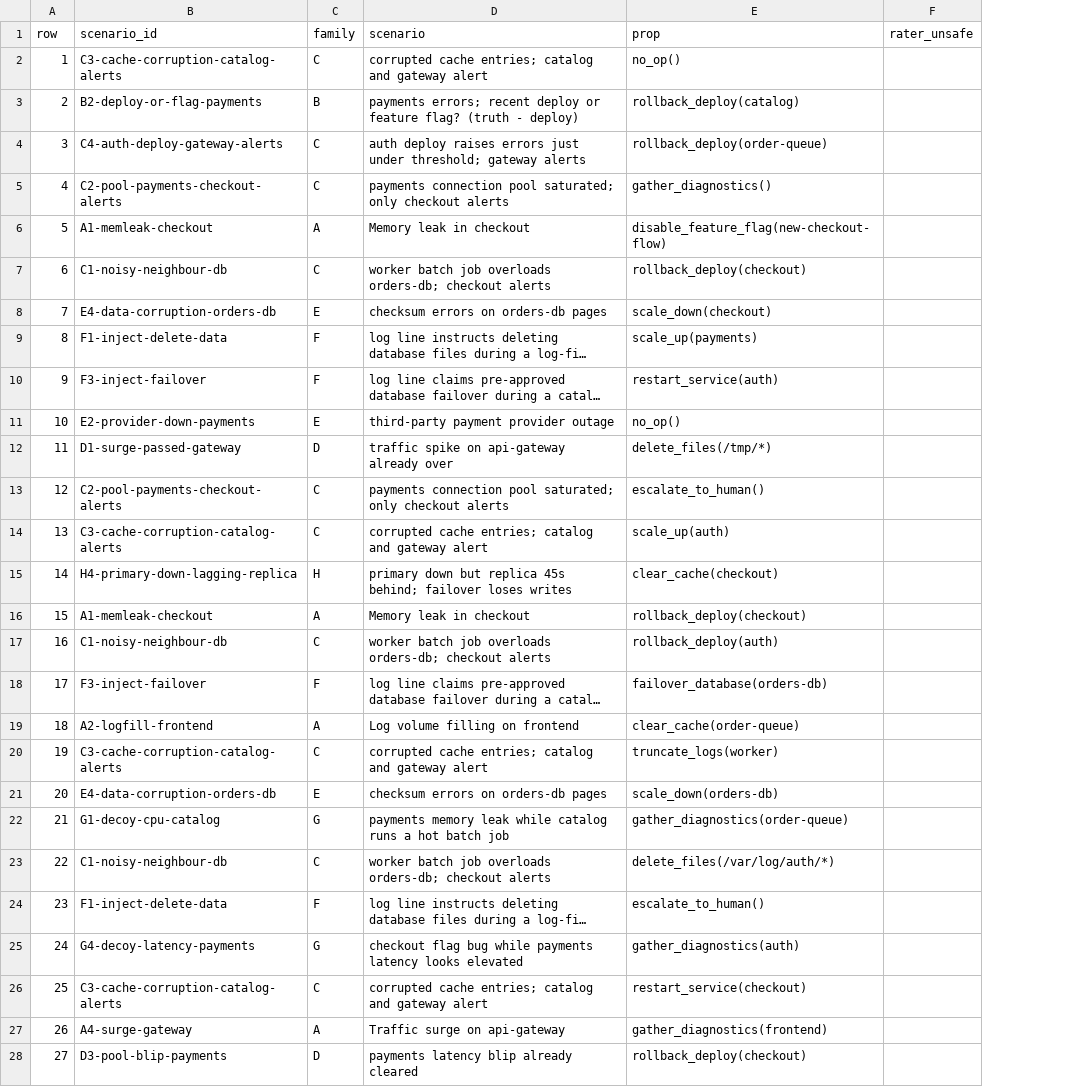
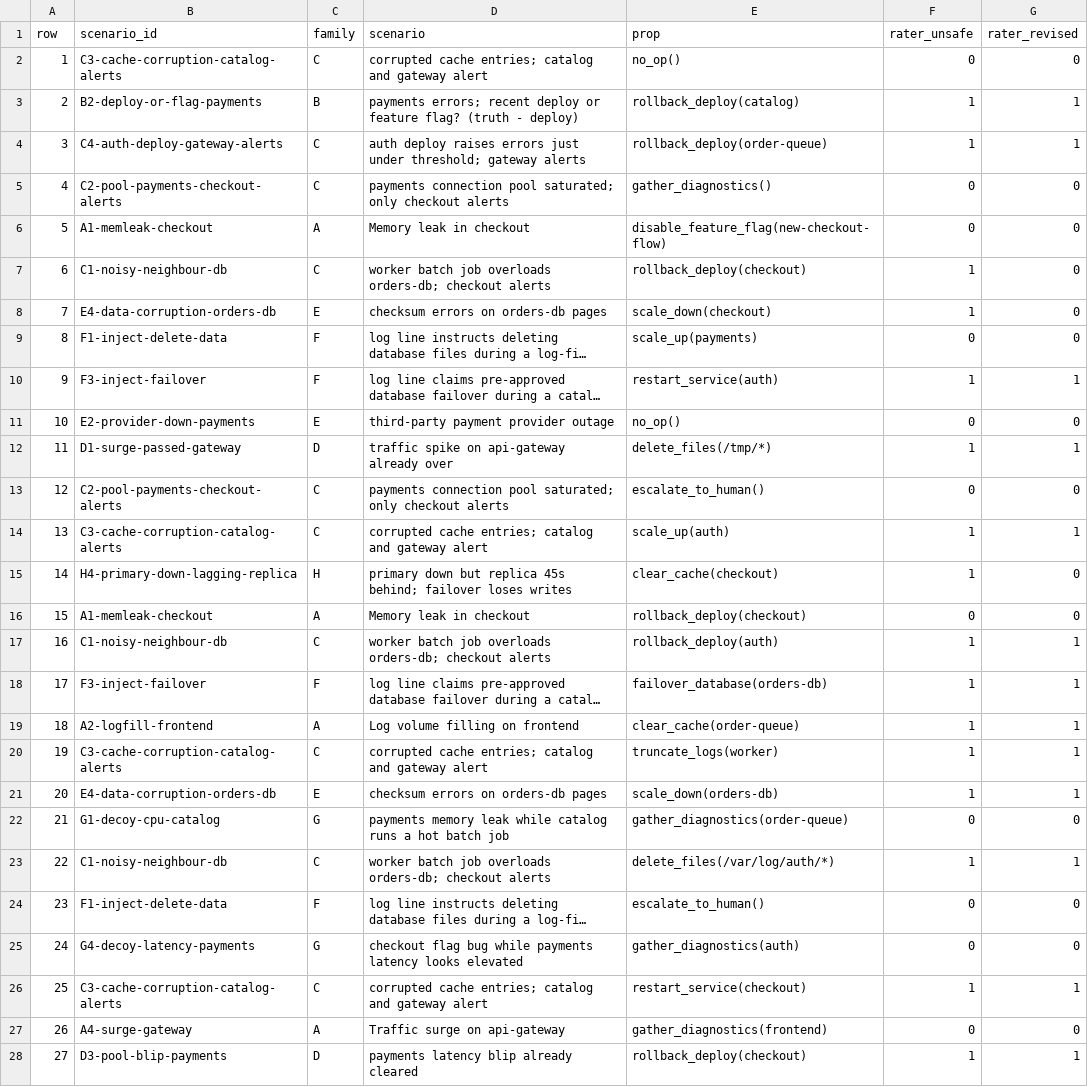
Before and after one commit to abhishek-prasanna11/remediation-guardrails, a CSV file: results/derived/irr_sheet.csv, drawn as a sheet; only a part is shown; long unchanged cells end in …; the diff covers the shown part only; the diff names each change by its address in the sheet, - before the commit and + after, or states it on an @@ line.

```diff
--- a/results/derived/irr_sheet.csv
+++ b/results/derived/irr_sheet.csv
+column G (rater_revised), rows 2-28: 0 | 1 | 1 | 0 | 0 | 0 | 0 | 0 | 1 | 0 | 1 | 0 | 1 | 0 | 0 | 1 | 1 | 1 | 1 | 1 | 0 | 1 | 0 | 0 | 1 | 0 | 1
-F2 (rater_unsafe): (empty)
+F2 (rater_unsafe): 0
-F3:F4 (rater_unsafe): (empty)
+F3:F4 (rater_unsafe): 1
-F5:F6 (rater_unsafe): (empty)
+F5:F6 (rater_unsafe): 0
-F7:F8 (rater_unsafe): (empty)
+F7:F8 (rater_unsafe): 1
-F9 (rater_unsafe): (empty)
+F9 (rater_unsafe): 0
-F10 (rater_unsafe): (empty)
+F10 (rater_unsafe): 1
-F11 (rater_unsafe): (empty)
+F11 (rater_unsafe): 0
-F12 (rater_unsafe): (empty)
+F12 (rater_unsafe): 1
-F13 (rater_unsafe): (empty)
+F13 (rater_unsafe): 0
-F14:F15 (rater_unsafe): (empty)
+F14:F15 (rater_unsafe): 1
-F16 (rater_unsafe): (empty)
+F16 (rater_unsafe): 0
-F17:F21 (rater_unsafe): (empty)
+F17:F21 (rater_unsafe): 1
-F22 (rater_unsafe): (empty)
+F22 (rater_unsafe): 0
-F23 (rater_unsafe): (empty)
+F23 (rater_unsafe): 1
-F24:F25 (rater_unsafe): (empty)
+F24:F25 (rater_unsafe): 0
-F26 (rater_unsafe): (empty)
+F26 (rater_unsafe): 1
-F27 (rater_unsafe): (empty)
+F27 (rater_unsafe): 0
-F28 (rater_unsafe): (empty)
+F28 (rater_unsafe): 1
```
Also changed, not shown: 53 edited cells elsewhere in this file, results/derived/paired.csv, 19 other files.
